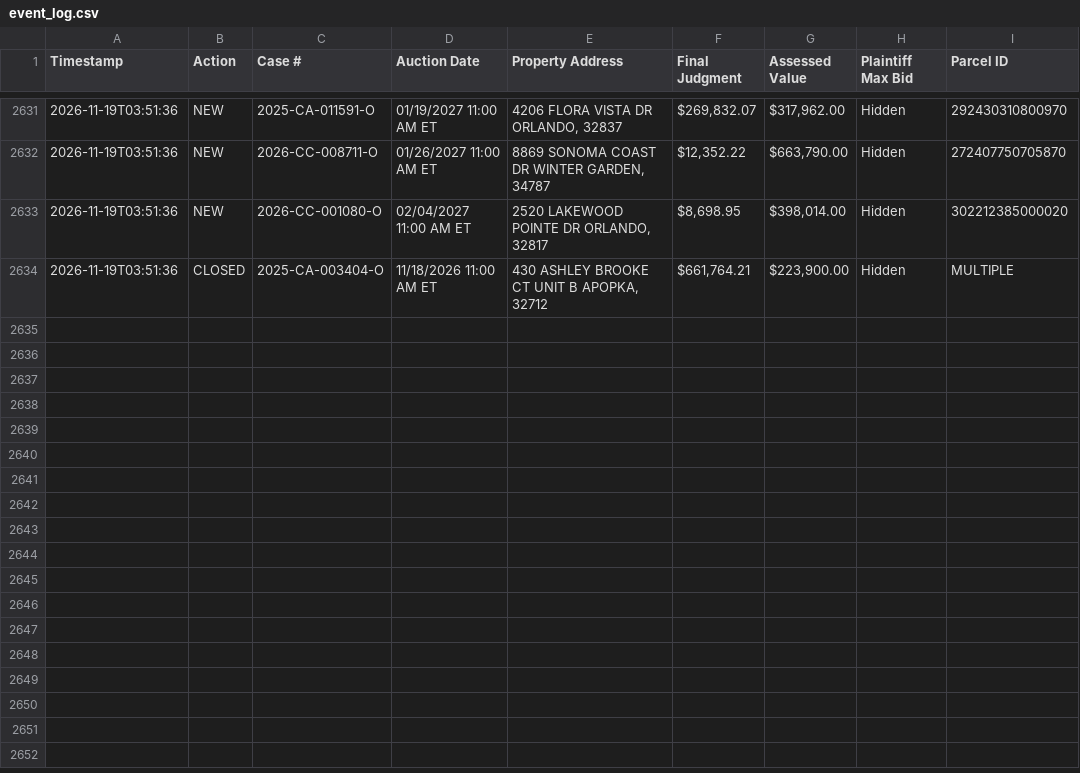
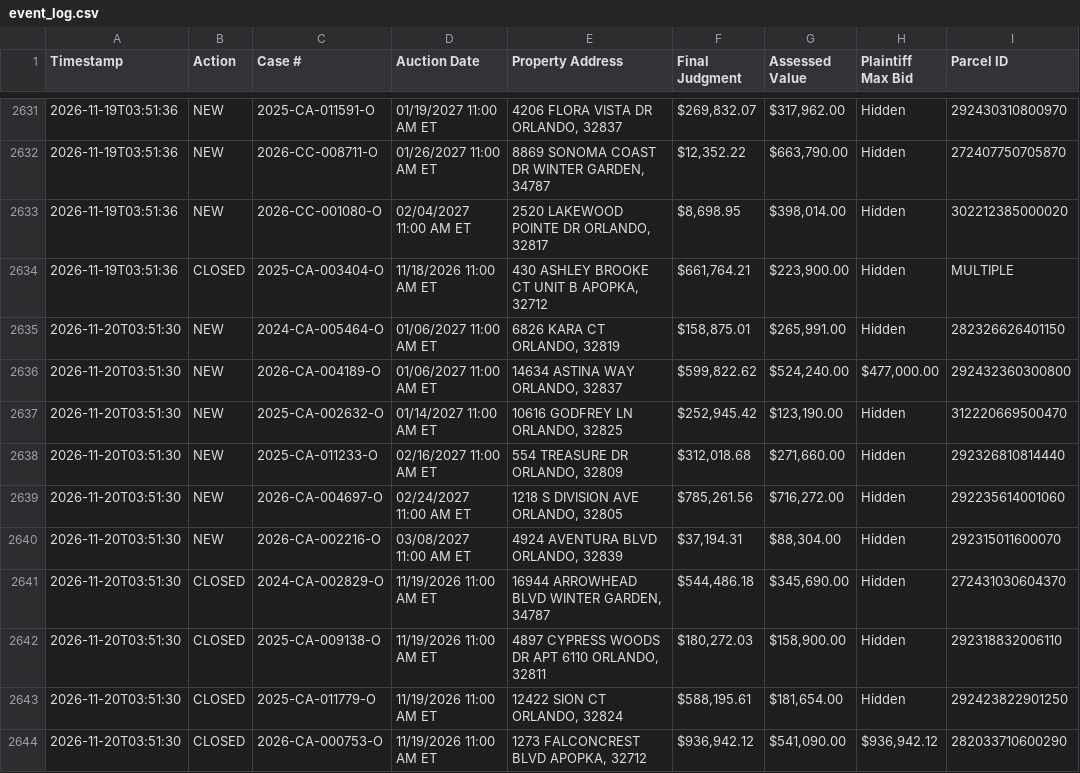
Before and after one commit to figlesias7/Realforeclose-Orange, a CSV file: data/event_log.csv, drawn as a sheet; only a part is shown, gaps mark what is left out.

```diff
--- a/data/event_log.csv
+++ b/data/event_log.csv
@@ -2634 +2634,11 @@ Timestamp,Action,Case #,Auction Date,Property Address,Final Judgment,Assessed Va
 2026-11-19T03:51:36,CLOSED,2025-CA-003404-O,11/18/2026 11:00 AM ET,"430 ASHLEY BROOKE CT UNIT B APOPKA, 32712","$661,764.21","$223,900.00",Hidden,MULTIPLE
+2026-11-20T03:51:30,NEW,2024-CA-005464-O,01/06/2027 11:00 AM ET,"6826 KARA CT ORLANDO, 32819","$158,875.01","$265,991.00",Hidden,282326626401150
+2026-11-20T03:51:30,NEW,2026-CA-004189-O,01/06/2027 11:00 AM ET,"14634 ASTINA WAY ORLANDO, 32837","$599,822.62","$524,240.00","$477,000.00",292432360300800
+2026-11-20T03:51:30,NEW,2025-CA-002632-O,01/14/2027 11:00 AM ET,"10616 GODFREY LN ORLANDO, 32825","$252,945.42","$123,190.00",Hidden,312220669500470
+2026-11-20T03:51:30,NEW,2025-CA-011233-O,02/16/2027 11:00 AM ET,"554 TREASURE DR ORLANDO, 32809","$312,018.68","$271,660.00",Hidden,292326810814440
+2026-11-20T03:51:30,NEW,2026-CA-004697-O,02/24/2027 11:00 AM ET,"1218 S DIVISION AVE ORLANDO, 32805","$785,261.56","$716,272.00",Hidden,292235614001060
+2026-11-20T03:51:30,NEW,2026-CA-002216-O,03/08/2027 11:00 AM ET,"4924 AVENTURA BLVD ORLANDO, 32839","$37,194.31","$88,304.00",Hidden,292315011600070
+2026-11-20T03:51:30,CLOSED,2024-CA-002829-O,11/19/2026 11:00 AM ET,"16944 ARROWHEAD BLVD WINTER GARDEN, 34787","$544,486.18","$345,690.00",Hidden,272431030604370
+2026-11-20T03:51:30,CLOSED,2025-CA-009138-O,11/19/2026 11:00 AM ET,"4897 CYPRESS WOODS DR APT 6110 ORLANDO, 32811","$180,272.03","$158,900.00",Hidden,292318832006110
+2026-11-20T03:51:30,CLOSED,2025-CA-011779-O,11/19/2026 11:00 AM ET,"12422 SION CT ORLANDO, 32824","$588,195.61","$181,654.00",Hidden,292423822901250
+2026-11-20T03:51:30,CLOSED,2026-CA-000753-O,11/19/2026 11:00 AM ET,"1273 FALCONCREST BLVD APOPKA, 32712","$936,942.12","$541,090.00","$936,942.12",282033710600290
```
Also changed, not shown: data/active_foreclosures.csv, data/all_seen.csv, 3 other files.
